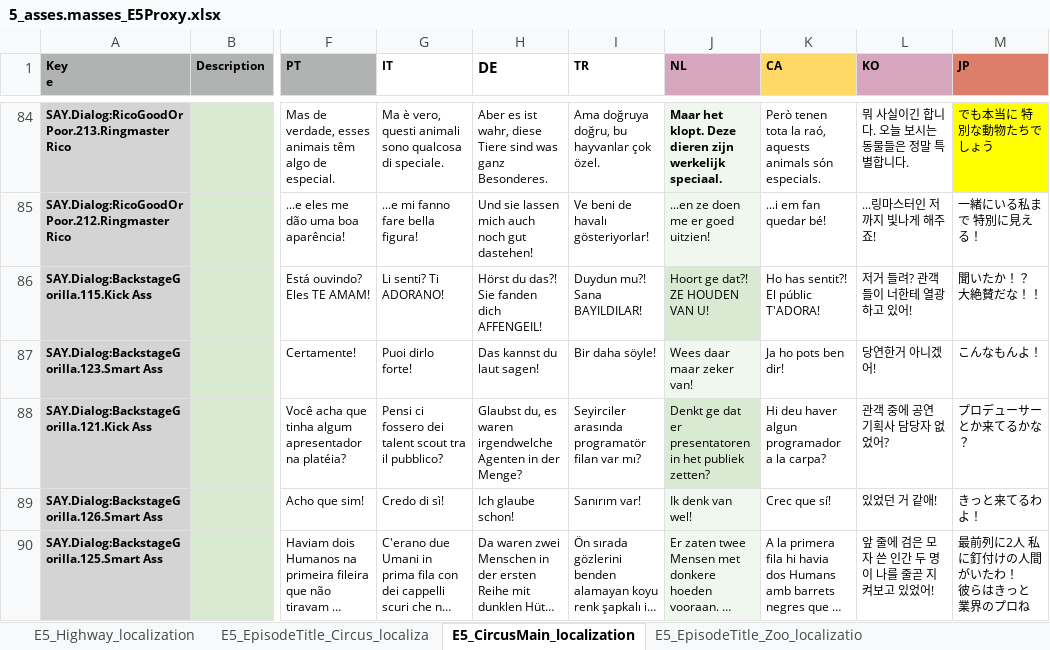
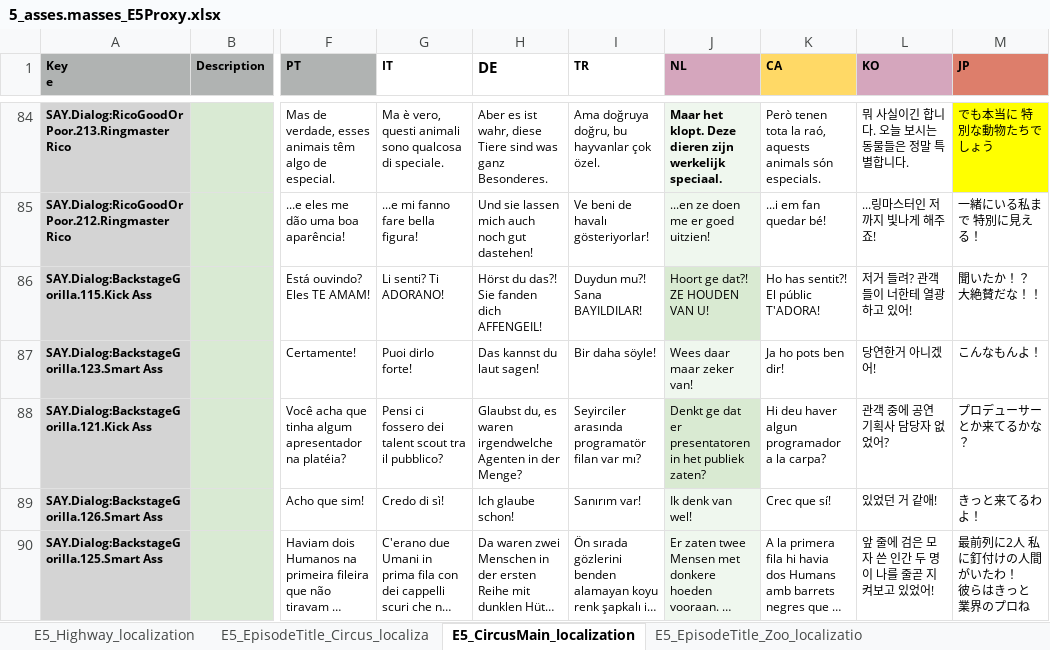
Before and after one commit to TomVDH/AM_FL_TRANS, an Excel workbook: excels/5_asses.masses_E5Proxy.xlsx, sheet E5_CircusMain_localization, drawn as a sheet; only a part is shown, gaps mark what is left out; long unchanged cells end in …; values as stored, in another font and other column widths than the file's, no borders; conditional formats not drawn; the diff covers the shown part only; the diff names each change by its address in the sheet, - before the commit and + after, or states it on an @@ line.

```diff
--- a/excels/5_asses.masses_E5Proxy.xlsx (sheet E5_CircusMain_localization)
+++ b/excels/5_asses.masses_E5Proxy.xlsx (sheet E5_CircusMain_localization)
-J88 (NL): …het publiek zetten?
+J88 (NL): …het publiek zaten?
```
Also changed, not shown: 7 edited cells elsewhere in this sheet, sheet E5_ZooMain_localization, sheet E5_Zoo_Introduction_localizatio, sheet E5_Highway_localization, 2 other files.
